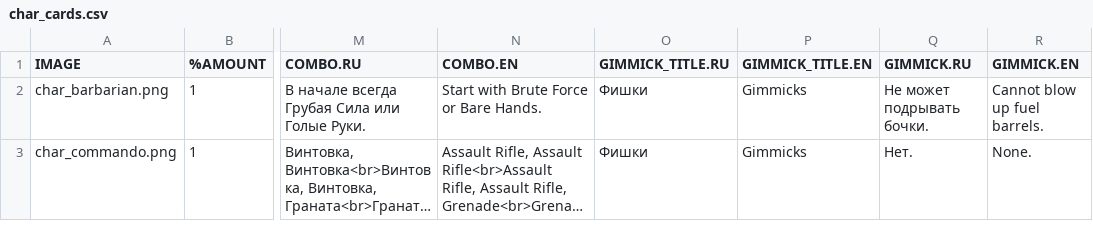
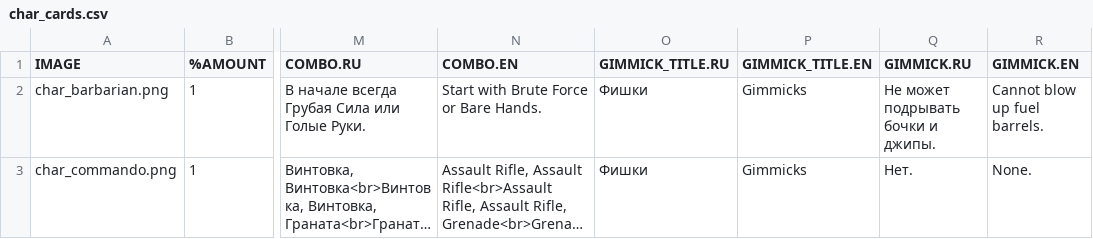
Before and after one commit to murkypagan/Arnie, a CSV file: char_cards.csv, drawn as a sheet; only a part is shown, gaps mark what is left out; long unchanged cells end in …; the diff names each change by its address in the sheet, - before the commit and + after, or states it on an @@ line.

```diff
--- a/char_cards.csv
+++ b/char_cards.csv
-Q2 (GIMMICK.RU): Не может подрывать бочки.
+Q2 (GIMMICK.RU): Не может подрывать бочки и джипы.
```
Also changed, not shown: barbarian_tactics.csv, commando_enemies.csv, 3 other files.
